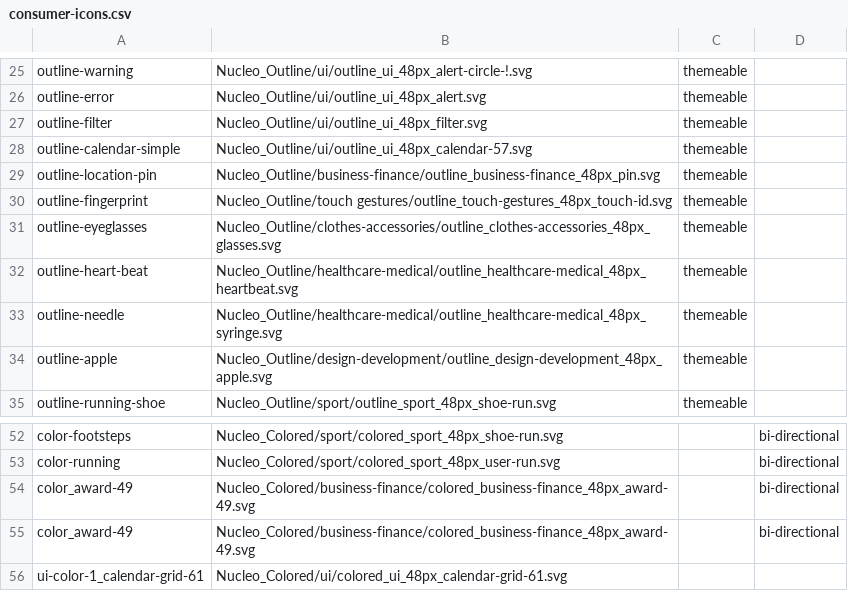
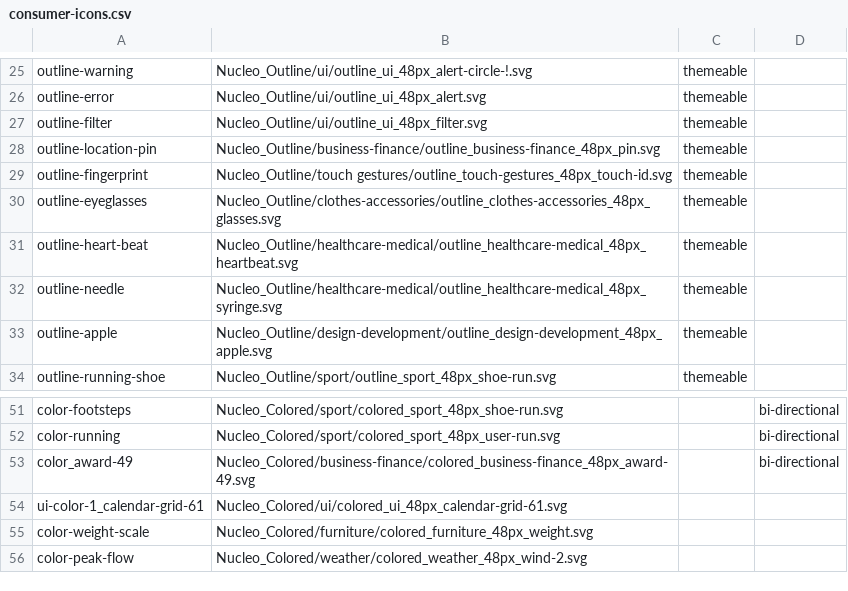
Before and after one commit to cerner/terra-consumer, a CSV file: packages/terra-consumer-icon/src/consumer-icons.csv, drawn as a sheet; only a part is shown, gaps mark what is left out; the shorter side is filled out with more unchanged rows.

Commit message:
removing duplicate icon from example

```diff
--- a/packages/terra-consumer-icon/src/consumer-icons.csv
+++ b/packages/terra-consumer-icon/src/consumer-icons.csv
@@ -27,3 +27,2 @@ outline-error,Nucleo_Outline/ui/outline_ui_48px_alert.svg,themeable,
 outline-filter,Nucleo_Outline/ui/outline_ui_48px_filter.svg,themeable,
-outline-calendar-simple,Nucleo_Outline/ui/outline_ui_48px_calendar-57.svg,themeable,
 outline-location-pin,Nucleo_Outline/business-finance/outline_business-finance_48px_pin.svg,themeable,
@@ -53,3 +52,2 @@ color-footsteps,Nucleo_Colored/sport/colored_sport_48px_shoe-run.svg,,bi-directi
 color-running,Nucleo_Colored/sport/colored_sport_48px_user-run.svg,,bi-directional
-color_award-49,Nucleo_Colored/business-finance/colored_business-finance_48px_award-49.svg,,bi-directional
 color_award-49,Nucleo_Colored/business-finance/colored_business-finance_48px_award-49.svg,,bi-directional
```
Also changed, not shown: 1 other file.
